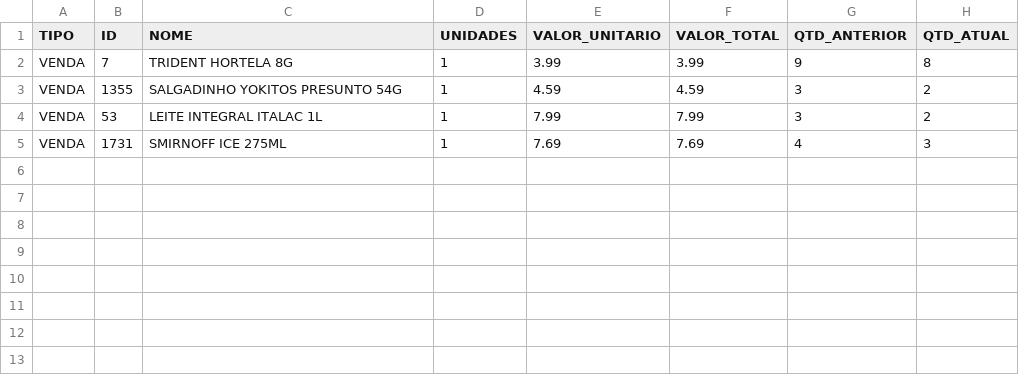
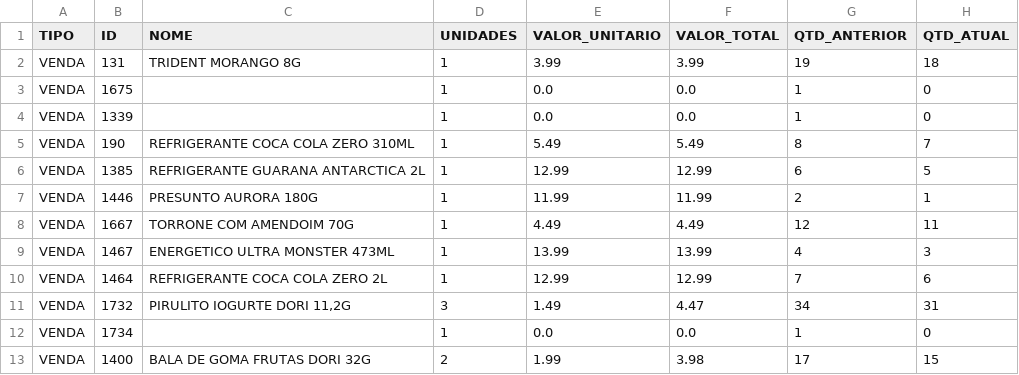
Before and after one commit to HugoSMonteiro/PesquisaMercado, a CSV file: movimentacoes.csv, drawn as a sheet.

```diff
--- a/movimentacoes.csv
+++ b/movimentacoes.csv
@@ -1,5 +1,13 @@
 TIPO;ID;NOME;UNIDADES;VALOR_UNITARIO;VALOR_TOTAL;QTD_ANTERIOR;QTD_ATUAL
-VENDA;7;TRIDENT HORTELA 8G;1;3.99;3.99;9;8
-VENDA;1355;SALGADINHO YOKITOS PRESUNTO 54G;1;4.59;4.59;3;2
-VENDA;53;LEITE INTEGRAL ITALAC 1L;1;7.99;7.99;3;2
-VENDA;1731;SMIRNOFF ICE  275ML;1;7.69;7.69;4;3
+VENDA;131;TRIDENT MORANGO 8G;1;3.99;3.99;19;18
+VENDA;1675;;1;0.0;0.0;1;0
+VENDA;1339;;1;0.0;0.0;1;0
+VENDA;190;REFRIGERANTE COCA COLA ZERO 310ML;1;5.49;5.49;8;7
+VENDA;1385;REFRIGERANTE GUARANA ANTARCTICA 2L;1;12.99;12.99;6;5
+VENDA;1446;PRESUNTO AURORA 180G;1;11.99;11.99;2;1
+VENDA;1667;TORRONE COM AMENDOIM 70G;1;4.49;4.49;12;11
+VENDA;1467;ENERGETICO ULTRA MONSTER 473ML;1;13.99;13.99;4;3
+VENDA;1464;REFRIGERANTE COCA COLA ZERO  2L;1;12.99;12.99;7;6
+VENDA;1732;PIRULITO IOGURTE DORI 11,2G;3;1.49;4.47;34;31
+VENDA;1734;;1;0.0;0.0;1;0
+VENDA;1400;BALA DE GOMA FRUTAS DORI 32G;2;1.99;3.98;17;15
```
Also changed, not shown: vendas_acumuladas.csv, 2 other files.
